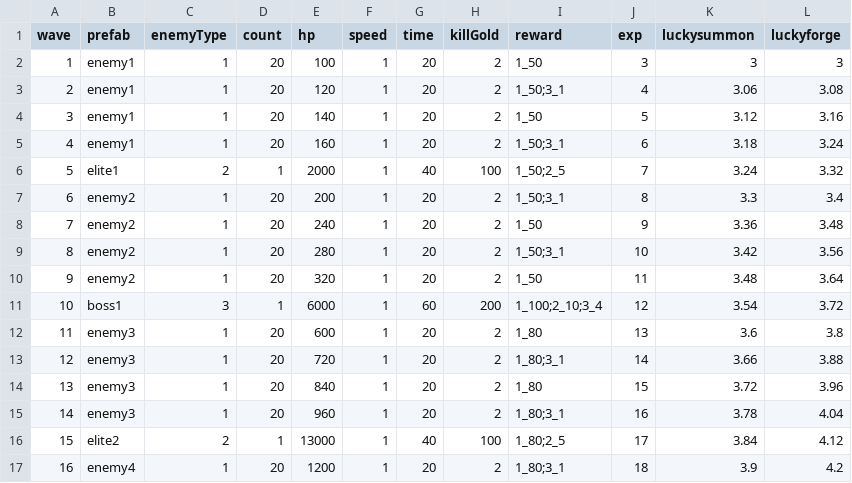
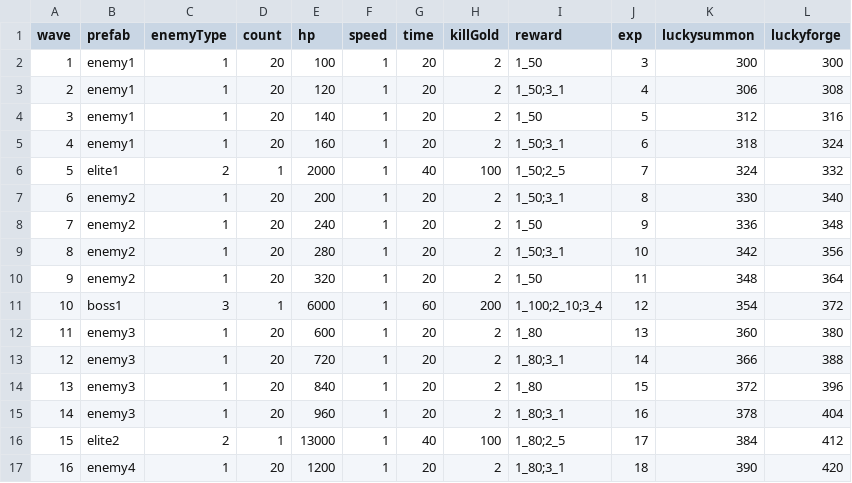
Before and after one commit to coder-hp/MergeDefense, a CSV file: MergeDefense/Assets/Excel/enemyWave.csv, drawn as a sheet; only a part is shown; the diff covers the shown part only.

```diff
--- a/MergeDefense/Assets/Excel/enemyWave.csv
+++ b/MergeDefense/Assets/Excel/enemyWave.csv
@@ -1,17 +1,17 @@
 wave,prefab,enemyType,count,hp,speed,time,killGold,reward,exp,luckysummon,luckyforge
-1,enemy1,1,20,100,1,20,2,1_50,3,3,3
-2,enemy1,1,20,120,1,20,2,1_50;3_1,4,3.06,3.08
-3,enemy1,1,20,140,1,20,2,1_50,5,3.12,3.16
-4,enemy1,1,20,160,1,20,2,1_50;3_1,6,3.18,3.24
-5,elite1,2,1,2000,1,40,100,1_50;2_5,7,3.24,3.32
-6,enemy2,1,20,200,1,20,2,1_50;3_1,8,3.3,3.4
-7,enemy2,1,20,240,1,20,2,1_50,9,3.36,3.48
-8,enemy2,1,20,280,1,20,2,1_50;3_1,10,3.42,3.56
-9,enemy2,1,20,320,1,20,2,1_50,11,3.48,3.64
-10,boss1,3,1,6000,1,60,200,1_100;2_10;3_4,12,3.54,3.72
-11,enemy3,1,20,600,1,20,2,1_80,13,3.6,3.8
-12,enemy3,1,20,720,1,20,2,1_80;3_1,14,3.66,3.88
-13,enemy3,1,20,840,1,20,2,1_80,15,3.72,3.96
-14,enemy3,1,20,960,1,20,2,1_80;3_1,16,3.78,4.04
-15,elite2,2,1,13000,1,40,100,1_80;2_5,17,3.84,4.12
-16,enemy4,1,20,1200,1,20,2,1_80;3_1,18,3.9,4.2
+1,enemy1,1,20,100,1,20,2,1_50,3,300,300
+2,enemy1,1,20,120,1,20,2,1_50;3_1,4,306,308
+3,enemy1,1,20,140,1,20,2,1_50,5,312,316
+4,enemy1,1,20,160,1,20,2,1_50;3_1,6,318,324
+5,elite1,2,1,2000,1,40,100,1_50;2_5,7,324,332
+6,enemy2,1,20,200,1,20,2,1_50;3_1,8,330,340
+7,enemy2,1,20,240,1,20,2,1_50,9,336,348
+8,enemy2,1,20,280,1,20,2,1_50;3_1,10,342,356
+9,enemy2,1,20,320,1,20,2,1_50,11,348,364
+10,boss1,3,1,6000,1,60,200,1_100;2_10;3_4,12,354,372
+11,enemy3,1,20,600,1,20,2,1_80,13,360,380
+12,enemy3,1,20,720,1,20,2,1_80;3_1,14,366,388
+13,enemy3,1,20,840,1,20,2,1_80,15,372,396
+14,enemy3,1,20,960,1,20,2,1_80;3_1,16,378,404
+15,elite2,2,1,13000,1,40,100,1_80;2_5,17,384,412
+16,enemy4,1,20,1200,1,20,2,1_80;3_1,18,390,420
```
Also changed, not shown: 128 edited cells elsewhere in this file, 1 other file.
